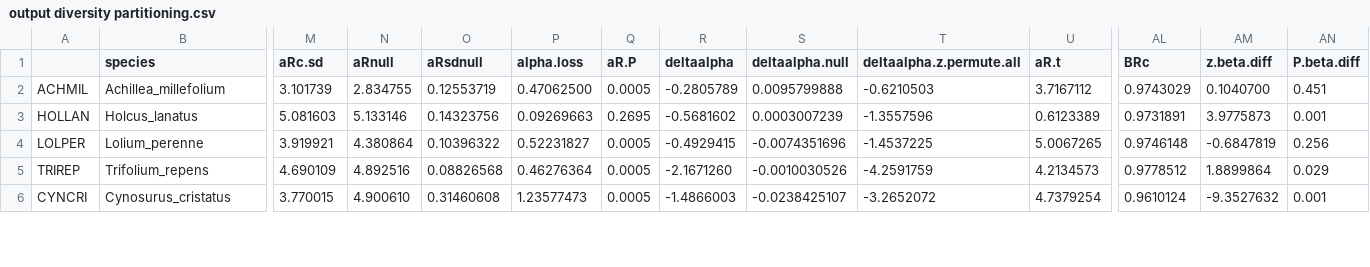
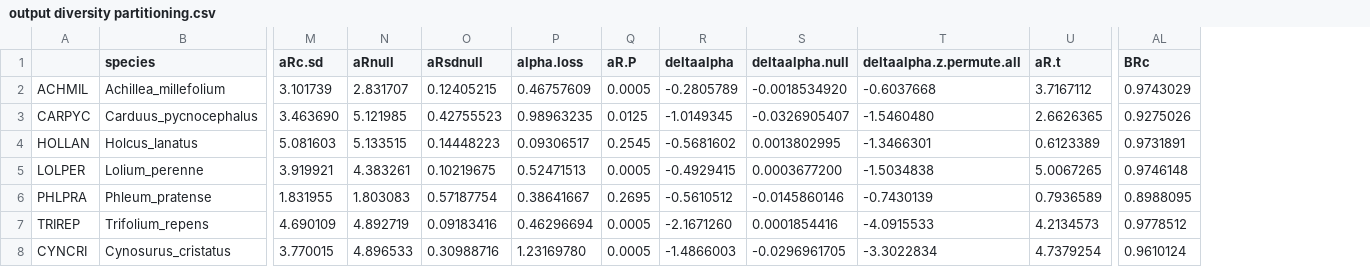
Before and after one commit to maudbv/Critical-abundances-BP, a CSV file: output diversity partitioning.csv, drawn as a sheet; only a part is shown, gaps mark what is left out; removed rows and columns are numbered as before the commit, all else as after; rows hold the shown columns only; the diff covers the shown part only; the diff names each change by its address in the sheet, - before the commit and + after, or states it on an @@ line.

```diff
--- a/output diversity partitioning.csv
+++ b/output diversity partitioning.csv
-column AM (z.beta.diff), rows 2-6: 0.1040700 | 3.9775873 | -0.6847819 | 1.8899864 | -9.3527632
-column AN (P.beta.diff), rows 2-6: 0.451 | 0.001 | 0.256 | 0.029 | 0.001
-N2 (aRnull): 2.834755
+N2 (aRnull): 2.831707
-O2 (aRsdnull): 0.12553719
+O2 (aRsdnull): 0.12405215
-P2 (alpha.loss): 0.47062500
+P2 (alpha.loss): 0.46757609
-S2 (deltaalpha.null): 0.0095799888
+S2 (deltaalpha.null): -0.0018534920
-T2 (deltaalpha.z.permute.all): -0.6210503
+T2 (deltaalpha.z.permute.all): -0.6037668
+row 3: CARPYC | Carduus_pycnocephalus | 3.463690 | 5.121985 | 0.42755523 | 0.98963235 | 0.0125 | -1.0149345 | -0.0326905407 | -1.5460480 | 2.6626365 | 0.9275026
-N4 (aRnull): 5.133146
+N4 (aRnull): 5.133515
-O4 (aRsdnull): 0.14323756
+O4 (aRsdnull): 0.14448223
-P4 (alpha.loss): 0.09269663
+P4 (alpha.loss): 0.09306517
-Q4 (aR.P): 0.2695
+Q4 (aR.P): 0.2545
-S4 (deltaalpha.null): 0.0003007239
+S4 (deltaalpha.null): 0.0013802995
-T4 (deltaalpha.z.permute.all): -1.3557596
+T4 (deltaalpha.z.permute.all): -1.3466301
-N5 (aRnull): 4.380864
+N5 (aRnull): 4.383261
-O5 (aRsdnull): 0.10396322
+O5 (aRsdnull): 0.10219675
-P5 (alpha.loss): 0.52231827
+P5 (alpha.loss): 0.52471513
-S5 (deltaalpha.null): -0.0074351696
+S5 (deltaalpha.null): 0.0003677200
-T5 (deltaalpha.z.permute.all): -1.4537225
+T5 (deltaalpha.z.permute.all): -1.5034838
+row 6: PHLPRA | Phleum_pratense | 1.831955 | 1.803083 | 0.57187754 | 0.38641667 | 0.2695 | -0.5610512 | -0.0145860146 | -0.7430139 | 0.7936589 | 0.8988095
-N7 (aRnull): 4.892516
+N7 (aRnull): 4.892719
-O7 (aRsdnull): 0.08826568
+O7 (aRsdnull): 0.09183416
-P7 (alpha.loss): 0.46276364
+P7 (alpha.loss): 0.46296694
-S7 (deltaalpha.null): -0.0010030526
+S7 (deltaalpha.null): 0.0001854416
-T7 (deltaalpha.z.permute.all): -4.2591759
+T7 (deltaalpha.z.permute.all): -4.0915533
-N8 (aRnull): 4.900610
+N8 (aRnull): 4.896533
-O8 (aRsdnull): 0.31460608
+O8 (aRsdnull): 0.30988716
-P8 (alpha.loss): 1.23577473
+P8 (alpha.loss): 1.23169780
-S8 (deltaalpha.null): -0.0238425107
+S8 (deltaalpha.null): -0.0296961705
-T8 (deltaalpha.z.permute.all): -3.2652072
+T8 (deltaalpha.z.permute.all): -3.3022834
```
Also changed, not shown: 17 edited cells elsewhere in this file, Spearman correlations.csv, envir.covar.csv, 13 other files.
